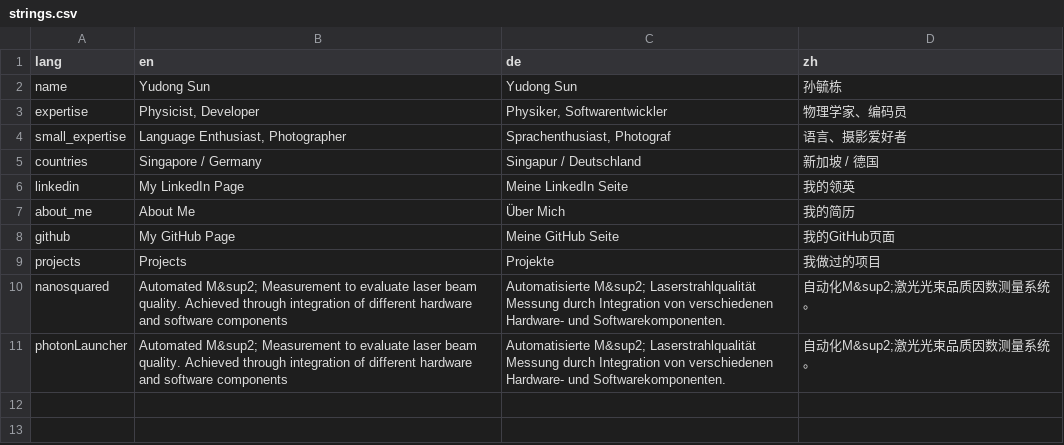
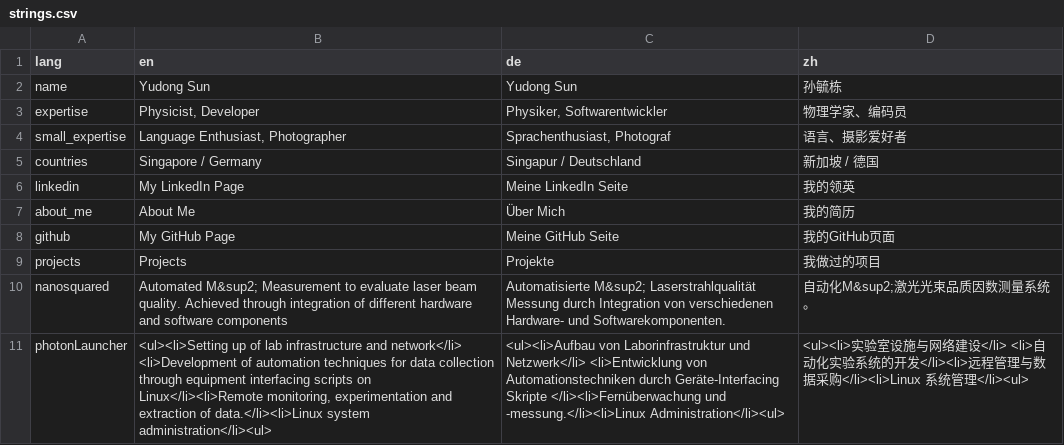
Before and after one commit to sunjerry019/profile-repo, a CSV file: include/strings.csv, drawn as a sheet.

```diff
--- a/include/strings.csv
+++ b/include/strings.csv
@@ -10,2 +10,2 @@ projects,Projects,Projekte,我做过的项目
 nanosquared,Automated M&sup2; Measurement to evaluate laser beam quality. Achieved through integration of different hardware and software components,Automatisierte M&sup2; Laserstrahlqualität Messung durch Integration von verschiedenen Hardware- und Softwarekomponenten.,自动化M&sup2;激光光束品质因数测量系统。
-photonLauncher,Automated M&sup2; Measurement to evaluate laser beam quality. Achieved through integration of different hardware and software components,Automatisierte M&sup2; Laserstrahlqualität Messung durch Integration von verschiedenen Hardware- und Softwarekomponenten.,自动化M&sup2;激光光束品质因数测量系统。
+photonLauncher,"<ul><li>Setting up of lab infrastructure and network</li> <li>Development of automation techniques for data collection through equipment interfacing scripts on Linux</li><li>Remote monitoring, experimentation and extraction of data.</li><li>Linux system administration</li><ul>",<ul><li>Aufbau von Laborinfrastruktur und Netzwerk</li> <li>Entwicklung von Automationstechniken durch Geräte-Interfacing Skripte </li><li>Fernüberwachung und -messung.</li><li>Linux Administration</li><ul>,<ul><li>实验室设施与网络建设</li> <li>自动化实验系统的开发</li><li>远程管理与数据采购</li><li>Linux 系统管理</li><ul>
```
Also changed, not shown: 1 other file.
